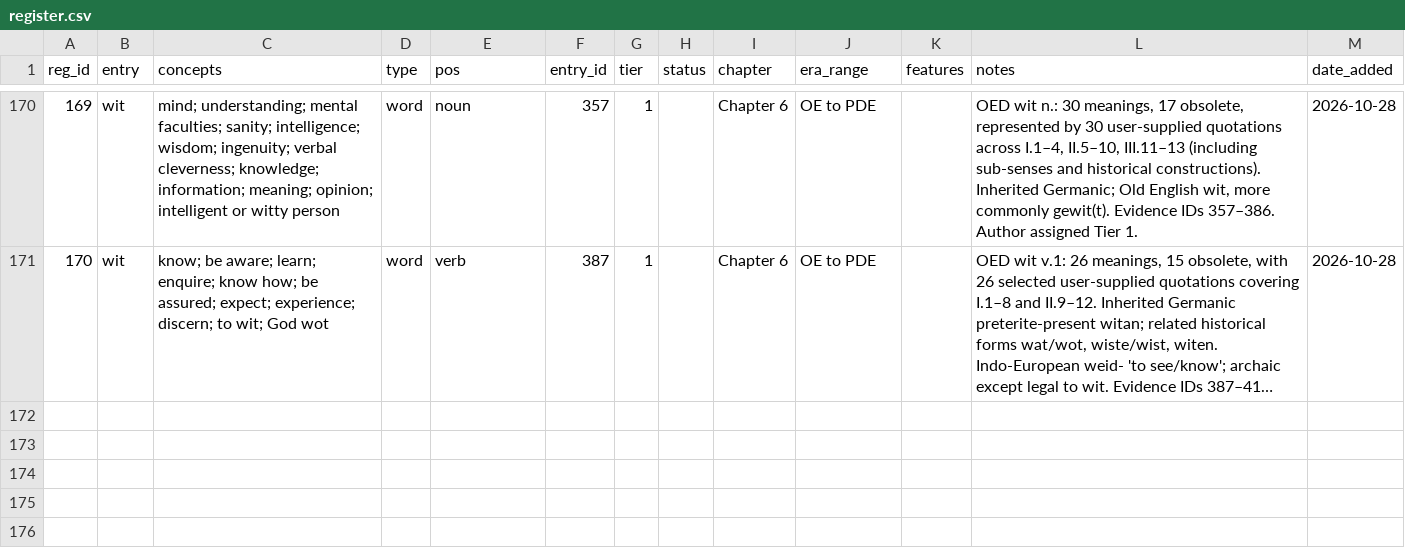
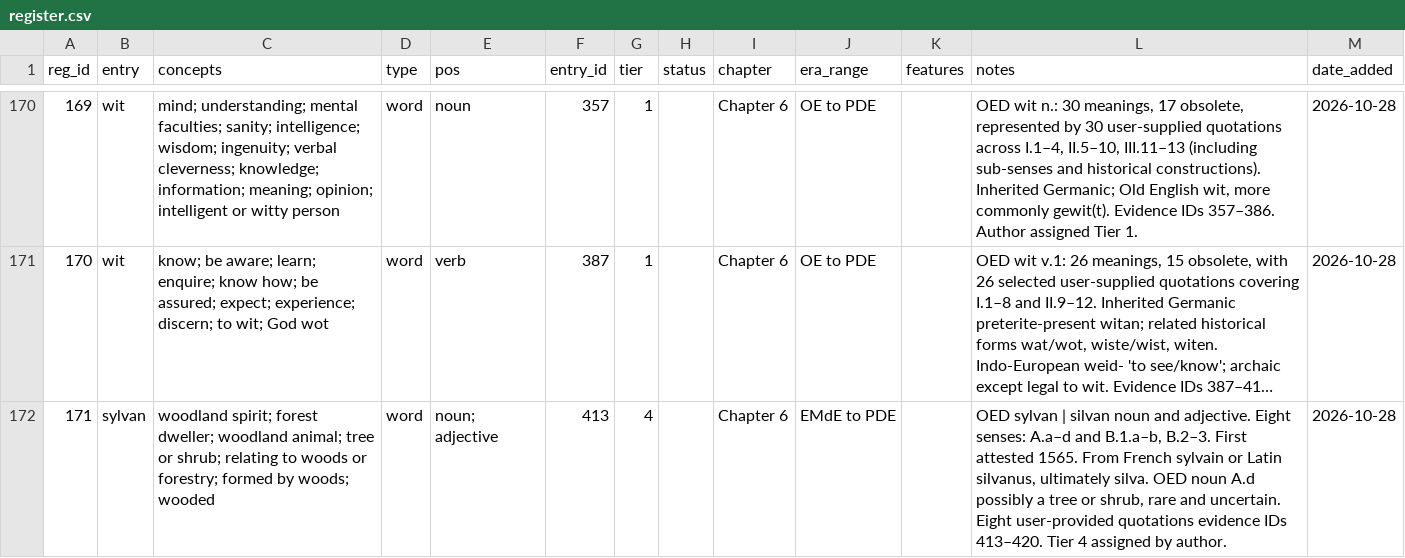
Before and after one commit to JTHensley/Oldish-Words-Study, a CSV file: register.csv, drawn as a sheet; only a part is shown, gaps mark what is left out; long unchanged cells end in …; the diff names each change by its address in the sheet, - before the commit and + after, or states it on an @@ line.

Commit message:
Register sylvan at Tier 4

```diff
--- a/register.csv
+++ b/register.csv
+row 172: 171 | sylvan | woodland spirit; forest dweller; woodland animal; tree or shrub; relating to woods or forestry; formed by woods; wooded | word | noun; adjective | 413 | 4 |  | Chapter 6 | EMdE to PDE |  | OED sylvan | silvan noun and adjective. Eight senses: A.a–d and B.1.a–b, B.2–3. First attested 1565. From French sylvain or Latin silvanus, ultimately silva. OED noun A.d possibly a tree or shrub, rare and uncertain. Eight user-provided quotations evidence IDs 413–420. Tier 4 assigned by author. | 2026-10-28
```
